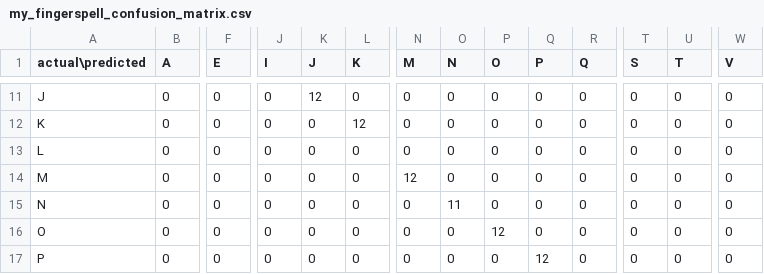
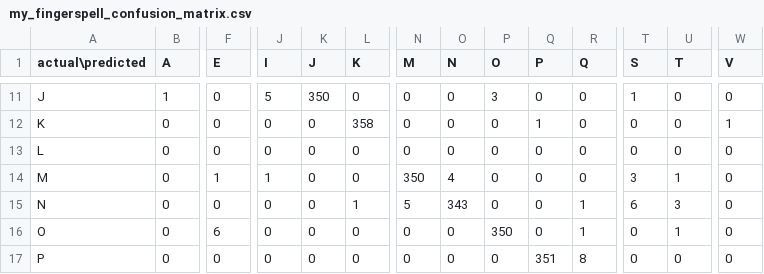
Before and after one commit to melodyrp/ICT1101-Project-P3M, a CSV file: SignAI/models/my_fingerspell_confusion_matrix.csv, drawn as a sheet; only a part is shown, gaps mark what is left out; the diff covers the shown part only; the diff names each change by its address in the sheet, - before the commit and + after, or states it on an @@ line.

```diff
--- a/SignAI/models/my_fingerspell_confusion_matrix.csv
+++ b/SignAI/models/my_fingerspell_confusion_matrix.csv
-B11 (A): 0
+B11 (A): 1
-J11 (I): 0
+J11 (I): 5
-K11 (J): 12
+K11 (J): 350
-P11 (O): 0
+P11 (O): 3
-T11 (S): 0
+T11 (S): 1
-L12 (K): 12
+L12 (K): 358
-Q12 (P): 0
+Q12 (P): 1
-W12 (V): 0
+W12 (V): 1
-F14 (E): 0
+F14 (E): 1
-J14 (I): 0
+J14 (I): 1
-N14 (M): 12
+N14 (M): 350
-O14 (N): 0
+O14 (N): 4
-T14 (S): 0
+T14 (S): 3
-U14 (T): 0
+U14 (T): 1
-L15 (K): 0
+L15 (K): 1
-N15 (M): 0
+N15 (M): 5
-O15 (N): 11
+O15 (N): 343
-R15:R16 (Q): 0
+R15:R16 (Q): 1
-T15 (S): 0
+T15 (S): 6
-U15 (T): 0
+U15 (T): 3
-F16 (E): 0
+F16 (E): 6
-P16 (O): 12
+P16 (O): 350
-U16 (T): 0
+U16 (T): 1
-Q17 (P): 12
+Q17 (P): 351
-R17 (Q): 0
+R17 (Q): 8
```
Also changed, not shown: 89 edited cells elsewhere in this file, 9 other files.
